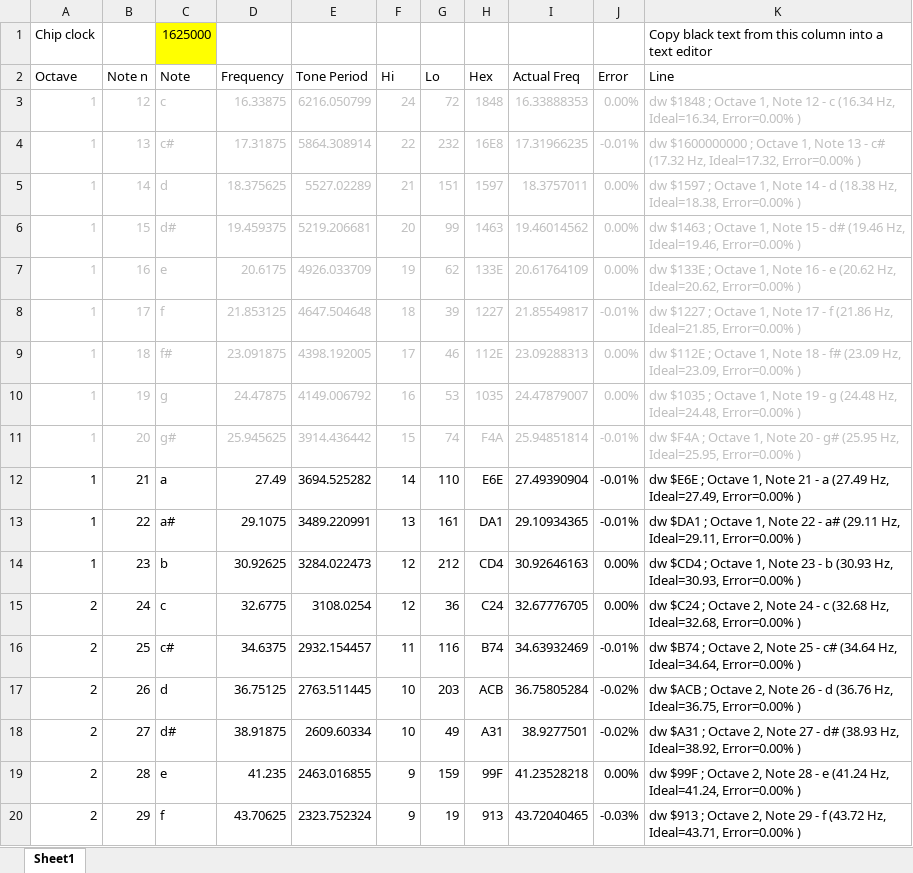
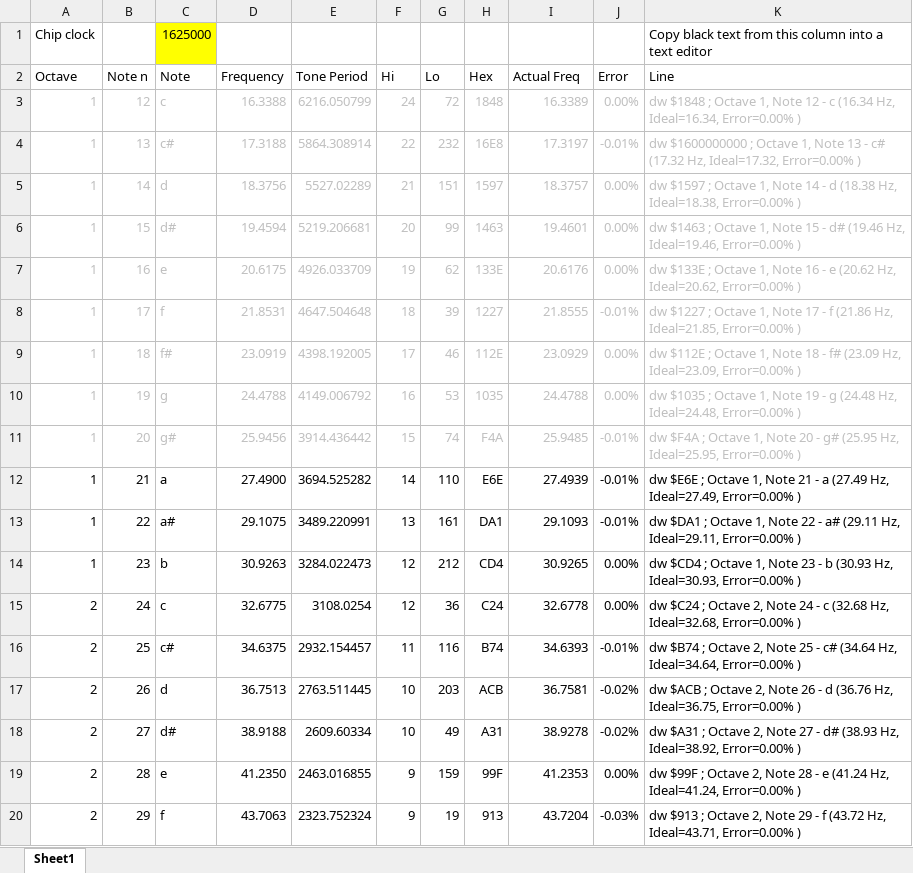
Before and after one commit to markgbeckett/jupiter_ace, an Excel workbook: rc2014_sound_card/tone_value_calculator.xlsx, sheet Sheet1, drawn as a sheet; only a part is shown; values as stored, in another font and other column widths than the file's, no borders; the diff covers the shown part only; the diff names each change by its address in the sheet, - before the commit and + after, or states it on an @@ line.

Commit message:
Updated tone-value calculator

```diff
--- a/rc2014_sound_card/tone_value_calculator.xlsx (sheet Sheet1)
+++ b/rc2014_sound_card/tone_value_calculator.xlsx (sheet Sheet1)
-D3 (Frequency): 16.33875
+D3 (Frequency): 16.3388
-I3 (Actual Freq): 16.33888353
+I3 (Actual Freq): 16.3389
-D4 (Frequency): 17.31875
+D4 (Frequency): 17.3188
-I4 (Actual Freq): 17.31966235
+I4 (Actual Freq): 17.3197
-D5 (Frequency): 18.375625
+D5 (Frequency): 18.3756
-I5 (Actual Freq): 18.3757011
+I5 (Actual Freq): 18.3757
-D6 (Frequency): 19.459375
+D6 (Frequency): 19.4594
-I6 (Actual Freq): 19.46014562
+I6 (Actual Freq): 19.4601
-I7 (Actual Freq): 20.61764109
+I7 (Actual Freq): 20.6176
-D8 (Frequency): 21.853125
+D8 (Frequency): 21.8531
-I8 (Actual Freq): 21.85549817
+I8 (Actual Freq): 21.8555
-D9 (Frequency): 23.091875
+D9 (Frequency): 23.0919
-I9 (Actual Freq): 23.09288313
+I9 (Actual Freq): 23.0929
-D10 (Frequency): 24.47875
+D10 (Frequency): 24.4788
-I10 (Actual Freq): 24.47879007
+I10 (Actual Freq): 24.4788
-D11 (Frequency): 25.945625
+D11 (Frequency): 25.9456
-I11 (Actual Freq): 25.94851814
+I11 (Actual Freq): 25.9485
-D12 (Frequency): 27.49
+D12 (Frequency): 27.4900
-I12 (Actual Freq): 27.49390904
+I12 (Actual Freq): 27.4939
-I13 (Actual Freq): 29.10934365
+I13 (Actual Freq): 29.1093
-D14 (Frequency): 30.92625
+D14 (Frequency): 30.9263
-I14 (Actual Freq): 30.92646163
+I14 (Actual Freq): 30.9265
-I15 (Actual Freq): 32.67776705
+I15 (Actual Freq): 32.6778
-I16 (Actual Freq): 34.63932469
+I16 (Actual Freq): 34.6393
-D17 (Frequency): 36.75125
+D17 (Frequency): 36.7513
-I17 (Actual Freq): 36.75805284
+I17 (Actual Freq): 36.7581
-D18 (Frequency): 38.91875
+D18 (Frequency): 38.9188
-I18 (Actual Freq): 38.9277501
+I18 (Actual Freq): 38.9278
-D19 (Frequency): 41.235
+D19 (Frequency): 41.2350
-I19 (Actual Freq): 41.23528218
+I19 (Actual Freq): 41.2353
-D20 (Frequency): 43.70625
+D20 (Frequency): 43.7063
-I20 (Actual Freq): 43.72040465
+I20 (Actual Freq): 43.7204
```
Also changed, not shown: 194 edited cells elsewhere in this sheet.
